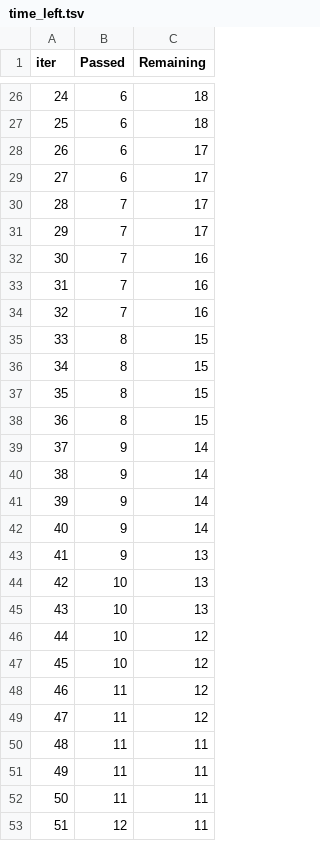
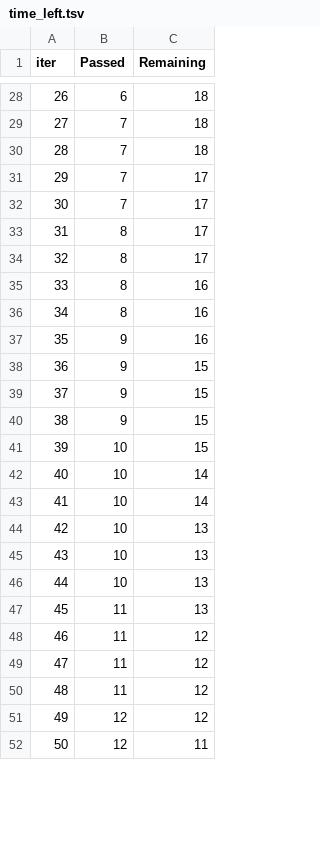
Before and after one commit to shiyusun109/mlproject, a TSV file: catboost_info/time_left.tsv, drawn as a sheet; only a part is shown, gaps mark what is left out; removed rows and columns are numbered as before the commit, all else as after; the diff covers the shown part only; the diff names each change by its address in the sheet, - before the commit and + after, or states it on an @@ line.

```diff
--- a/catboost_info/time_left.tsv
+++ b/catboost_info/time_left.tsv
@@ column A (iter) renumbered between rows 3 and 100 @@
-B29 (Passed): 6
+B29 (Passed): 7
-row 28: 26 | 6 | 17
-row 29: 27 | 6 | 17
+row 30: 28 | 7 | 18
-row 32: 30 | 7 | 16
-row 33: 31 | 7 | 16
-row 34: 32 | 7 | 16
-C33:C34 (Remaining): 15
+C33:C34 (Remaining): 17
-C35:C36 (Remaining): 15
+C35:C36 (Remaining): 16
-C37 (Remaining): 14
+C37 (Remaining): 16
-C38:C40 (Remaining): 14
+C38:C40 (Remaining): 15
-row 43: 41 | 9 | 13
+row 41: 39 | 10 | 15
+row 42: 40 | 10 | 14
+row 43: 41 | 10 | 14
-C46 (Remaining): 12
+C46 (Remaining): 13
-row 47: 45 | 10 | 12
+row 47: 45 | 11 | 13
-C50 (Remaining): 11
+C50 (Remaining): 12
-row 51: 49 | 11 | 11
-row 52: 50 | 11 | 11
+row 51: 49 | 12 | 12
```
Also changed, not shown: 11 added rows, 8 removed rows and 37 edited cells elsewhere in this file, 11 other files.
